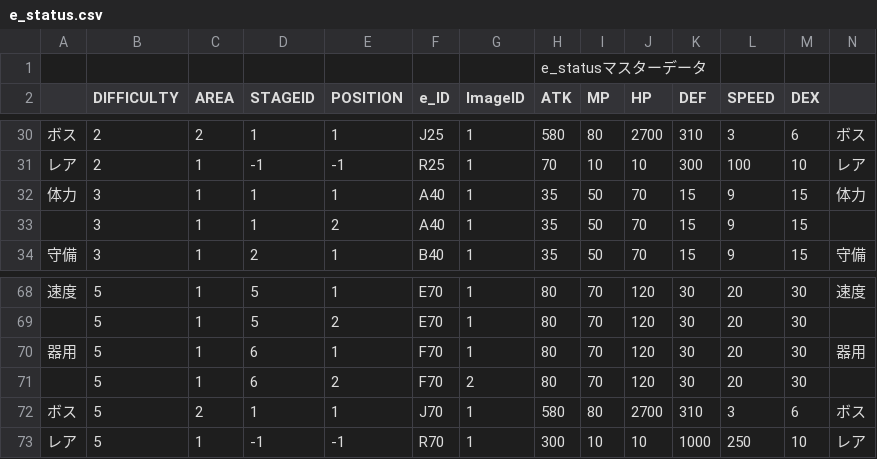
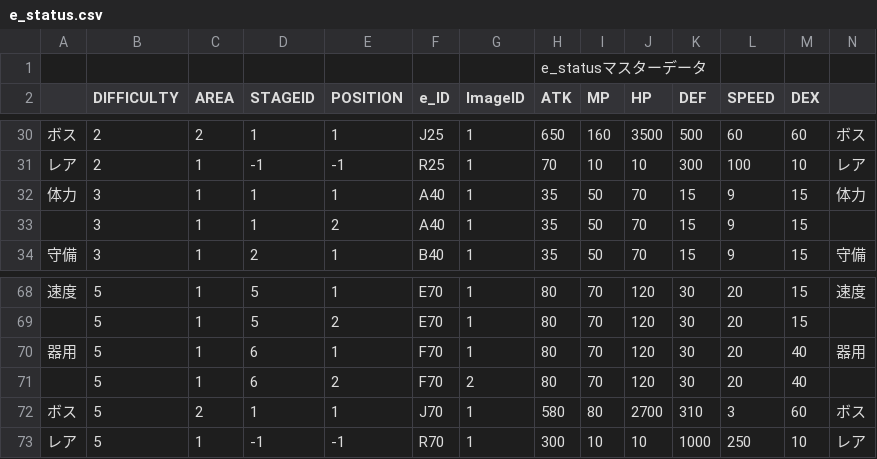
Before and after one commit to sca-nakano-22cge0017/SocialGameTeam, a CSV file: Assets/Nakano/Master/e_status.csv, drawn as a sheet; only a part is shown, gaps mark what is left out; the diff covers the shown part only; the diff names each change by its address in the sheet, - before the commit and + after, or states it on an @@ line.

```diff
--- a/Assets/Nakano/Master/e_status.csv
+++ b/Assets/Nakano/Master/e_status.csv
-H30 (ATK): 580
+H30 (ATK): 650
-I30 (MP): 80
+I30 (MP): 160
-J30 (HP): 2700
+J30 (HP): 3500
-K30 (DEF): 310
+K30 (DEF): 500
-L30 (SPEED): 3
+L30 (SPEED): 60
-M30 (DEX): 6
+M30 (DEX): 60
-M68:M69 (DEX): 30
+M68:M69 (DEX): 15
-M70:M71 (DEX): 30
+M70:M71 (DEX): 40
-M72 (DEX): 6
+M72 (DEX): 60
```
Also changed, not shown: 111 edited cells elsewhere in this file, Assets/Nakano/Master/Ult.csv, Assets/Nakano/Master/drop.csv, 5 other files.
